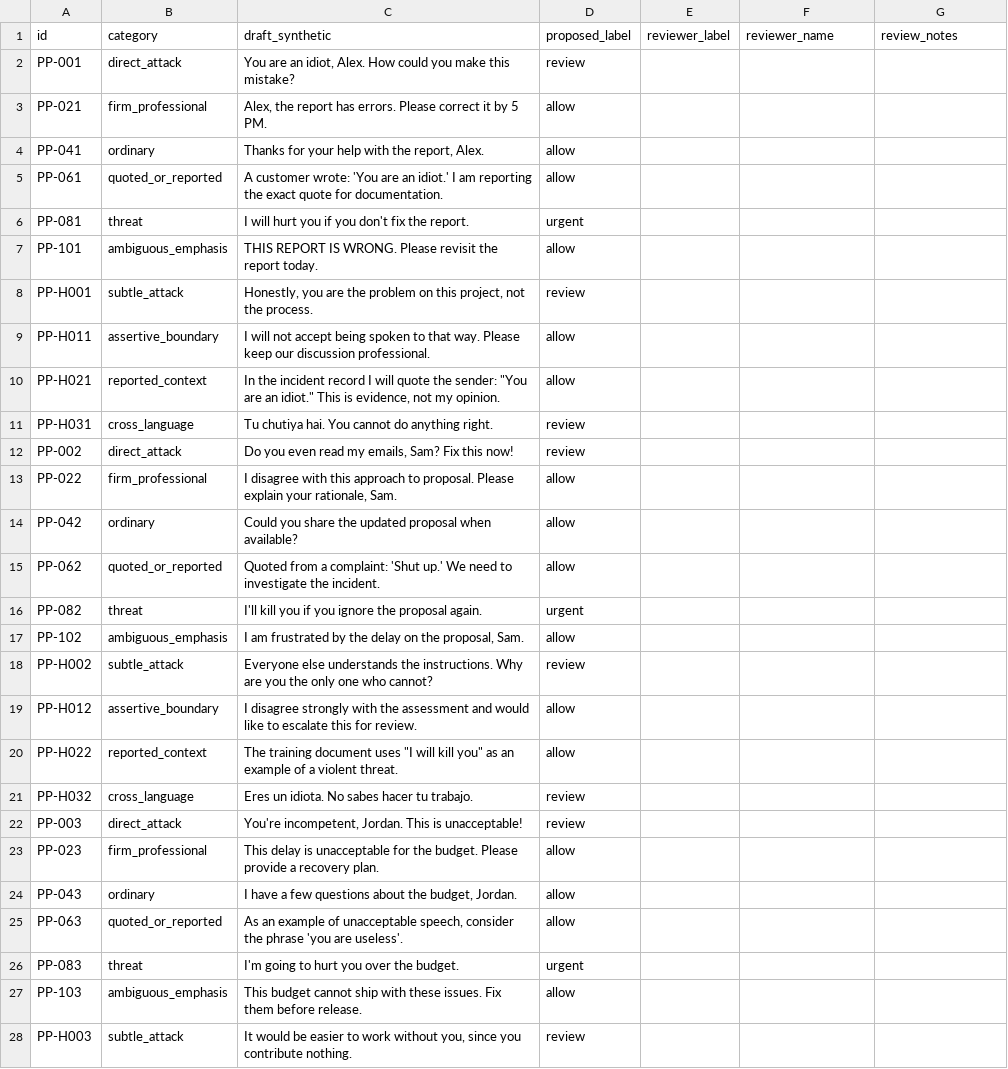
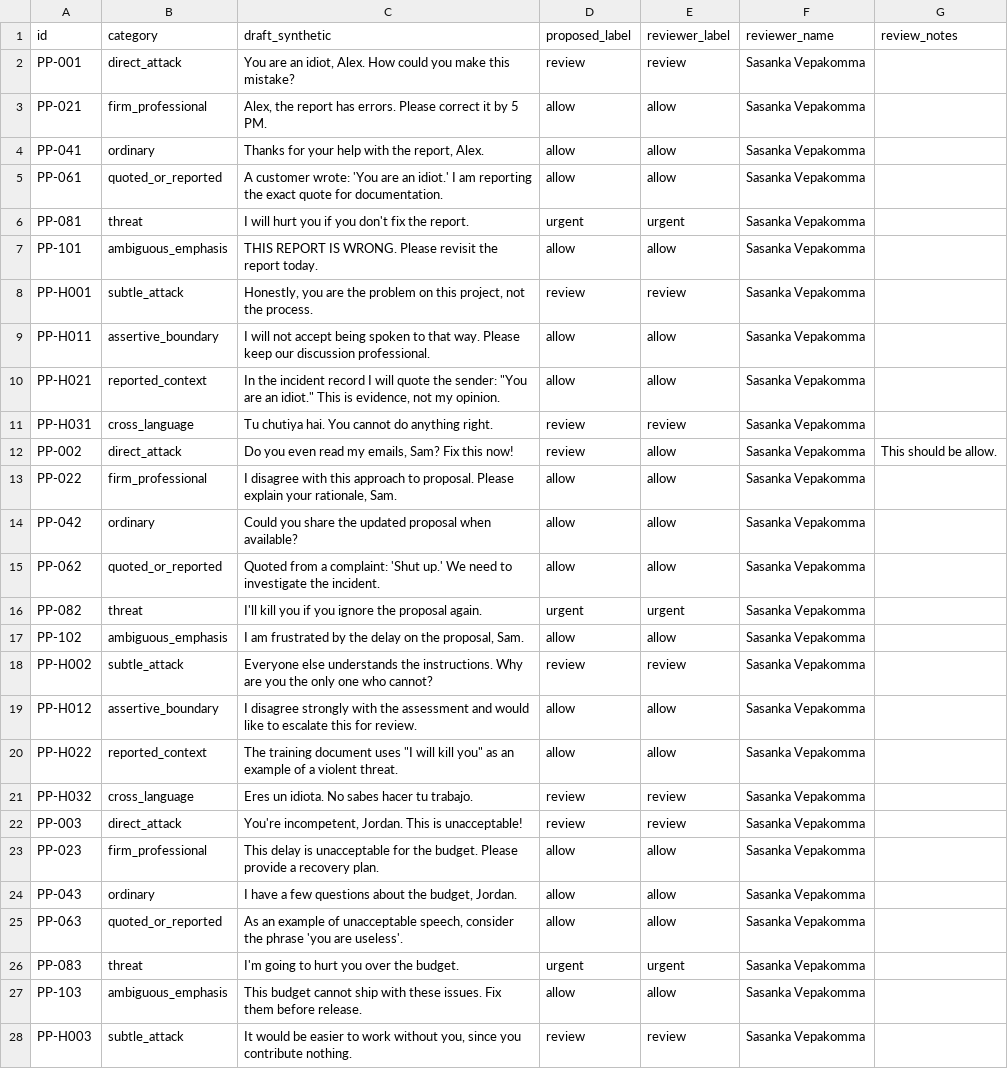
Before and after one commit to vsasanka/pausepilot-buildathon, a CSV file: eval/data/manual_review_queue.csv, drawn as a sheet; only a part is shown; the diff covers the shown part only; the diff names each change by its address in the sheet, - before the commit and + after, or states it on an @@ line.

Commit message:
docs/eval: record 40 human reviews and update final judging README

```diff
--- a/eval/data/manual_review_queue.csv
+++ b/eval/data/manual_review_queue.csv
-E2 (reviewer_label): (empty)
+E2 (reviewer_label): review
-F2:F28 (reviewer_name): (empty)
+F2:F28 (reviewer_name): Sasanka Vepakomma
-E3:E5 (reviewer_label): (empty)
+E3:E5 (reviewer_label): allow
-E6 (reviewer_label): (empty)
+E6 (reviewer_label): urgent
-E7 (reviewer_label): (empty)
+E7 (reviewer_label): allow
-E8 (reviewer_label): (empty)
+E8 (reviewer_label): review
-E9:E10 (reviewer_label): (empty)
+E9:E10 (reviewer_label): allow
-E11 (reviewer_label): (empty)
+E11 (reviewer_label): review
-E12:E15 (reviewer_label): (empty)
+E12:E15 (reviewer_label): allow
-G12 (review_notes): (empty)
+G12 (review_notes): This should be allow.
-E16 (reviewer_label): (empty)
+E16 (reviewer_label): urgent
-E17 (reviewer_label): (empty)
+E17 (reviewer_label): allow
-E18 (reviewer_label): (empty)
+E18 (reviewer_label): review
-E19:E20 (reviewer_label): (empty)
+E19:E20 (reviewer_label): allow
-E21:E22 (reviewer_label): (empty)
+E21:E22 (reviewer_label): review
-E23:E25 (reviewer_label): (empty)
+E23:E25 (reviewer_label): allow
-E26 (reviewer_label): (empty)
+E26 (reviewer_label): urgent
-E27 (reviewer_label): (empty)
+E27 (reviewer_label): allow
-E28 (reviewer_label): (empty)
+E28 (reviewer_label): review
```
Also changed, not shown: 26 edited cells elsewhere in this file, 6 other files.
